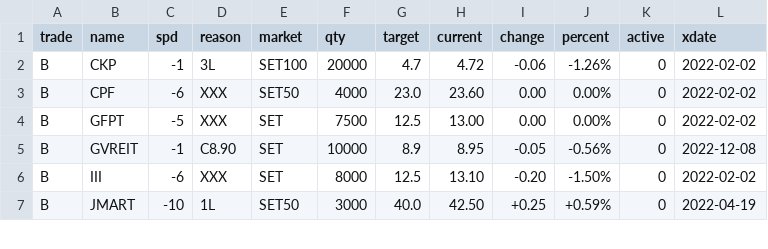
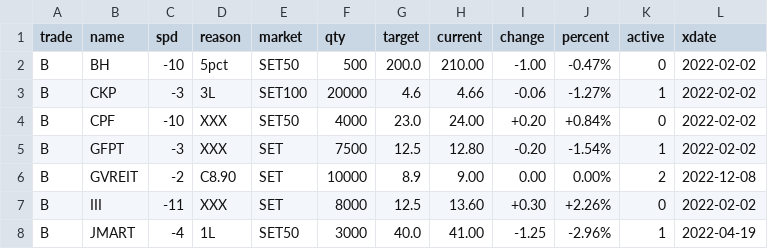
Before and after one commit to santimcs/A8, a CSV file: Data/orders-log.csv, drawn as a sheet; only a part is shown; the diff covers the shown part only.

```diff
--- a/Data/orders-log.csv
+++ b/Data/orders-log.csv
@@ -1,7 +1,8 @@
 trade,name,spd,reason,market,qty,target,current,change,percent,active,xdate
-B,CKP,-1,3L,SET100,20000,4.7,4.72,-0.06,-1.26%,0,2022-02-02
-B,CPF,-6,XXX,SET50,4000,23.0,23.60,0.00,0.00%,0,2022-02-02
-B,GFPT,-5,XXX,SET,7500,12.5,13.00,0.00,0.00%,0,2022-02-02
-B,GVREIT,-1,C8.90,SET,10000,8.9,8.95,-0.05,-0.56%,0,2022-12-08
-B,III,-6,XXX,SET,8000,12.5,13.10,-0.20,-1.50%,0,2022-02-02
-B,JMART,-10,1L,SET50,3000,40.0,42.50,+0.25,+0.59%,0,2022-04-19
+B,BH,-10,5pct,SET50,500,200.0,210.00,-1.00,-0.47%,0,2022-02-02
+B,CKP,-3,3L,SET100,20000,4.6,4.66,-0.06,-1.27%,1,2022-02-02
+B,CPF,-10,XXX,SET50,4000,23.0,24.00,+0.20,+0.84%,0,2022-02-02
+B,GFPT,-3,XXX,SET,7500,12.5,12.80,-0.20,-1.54%,1,2022-02-02
+B,GVREIT,-2,C8.90,SET,10000,8.9,9.00,0.00,0.00%,2,2022-12-08
+B,III,-11,XXX,SET,8000,12.5,13.60,+0.30,+2.26%,0,2022-02-02
+B,JMART,-4,1L,SET50,3000,40.0,41.00,-1.25,-2.96%,1,2022-04-19
```
Also changed, not shown: 1 removed row and 48 edited cells elsewhere in this file, Data/consensus.csv, Data/daily-sales.csv, 24 other files.
